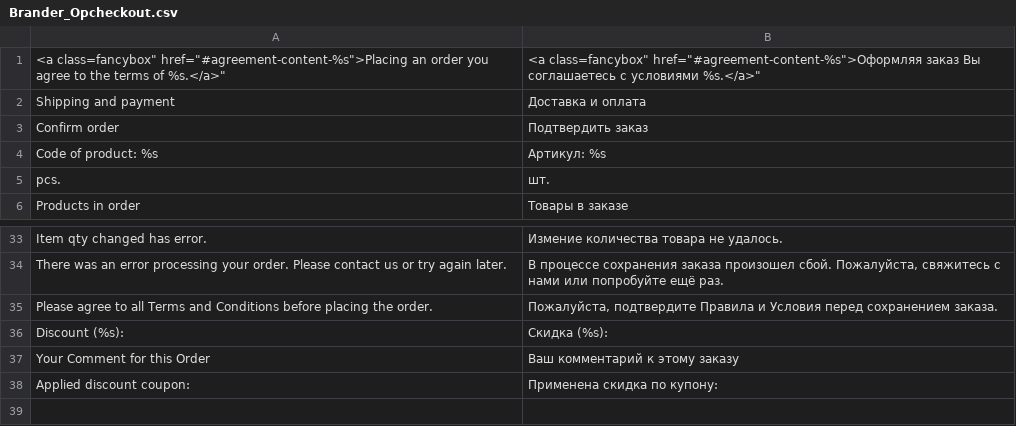
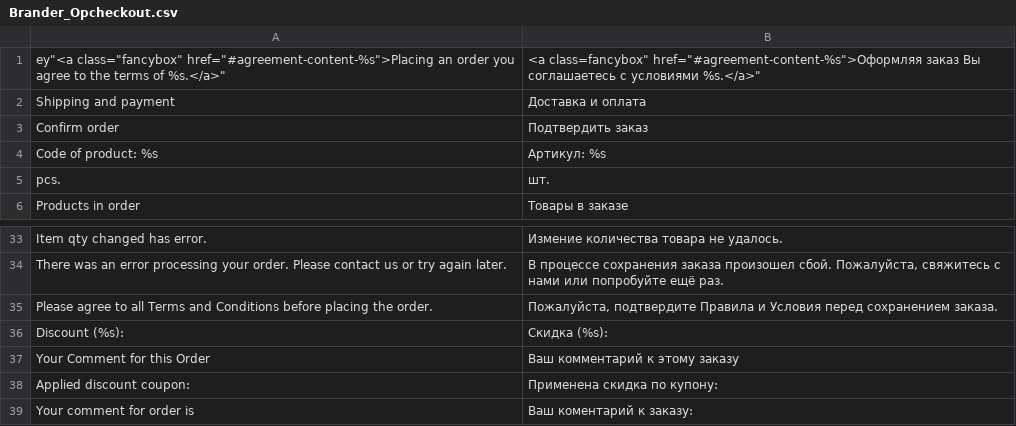
Before and after one commit to dominido/technostock, a CSV file: app/locale/ru_RU/Brander_Opcheckout.csv, drawn as a sheet; only a part is shown, gaps mark what is left out.

Commit message:
show comment to order on success page added

```diff
--- a/app/locale/ru_RU/Brander_Opcheckout.csv
+++ b/app/locale/ru_RU/Brander_Opcheckout.csv
@@ -1,2 +1,2 @@
-"<a class="fancybox" href="#agreement-content-%s">Placing an order you agree to the terms of %s.</a>","<a class="fancybox" href="#agreement-content-%s">Оформляя заказ Вы соглашаетесь с условиями %s.</a>"
+еу"<a class="fancybox" href="#agreement-content-%s">Placing an order you agree to the terms of %s.</a>","<a class="fancybox" href="#agreement-content-%s">Оформляя заказ Вы соглашаетесь с условиями %s.</a>"
 "Shipping and payment","Доставка и оплата"
@@ -38 +38,2 @@
 "Applied discount coupon: ", "Применена скидка по купону: "
+"Your comment for order is ", "Ваш коментарий к заказу: "
```
Also changed, not shown: 1 other file.
